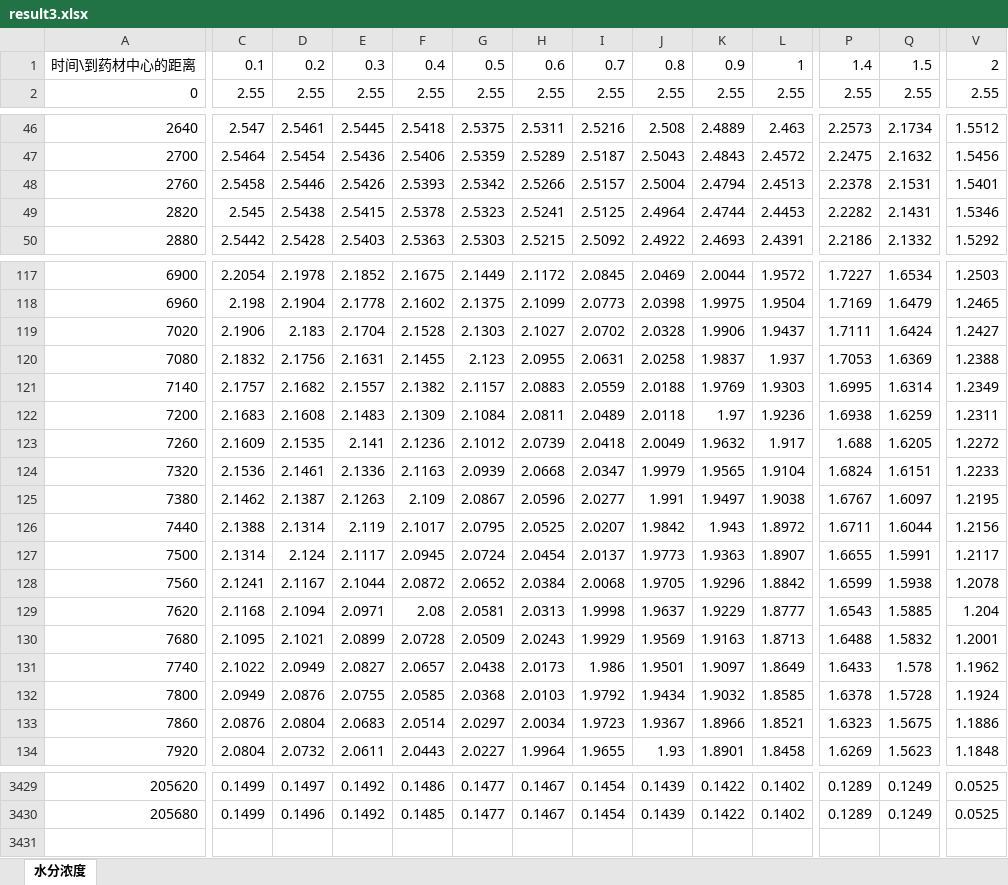
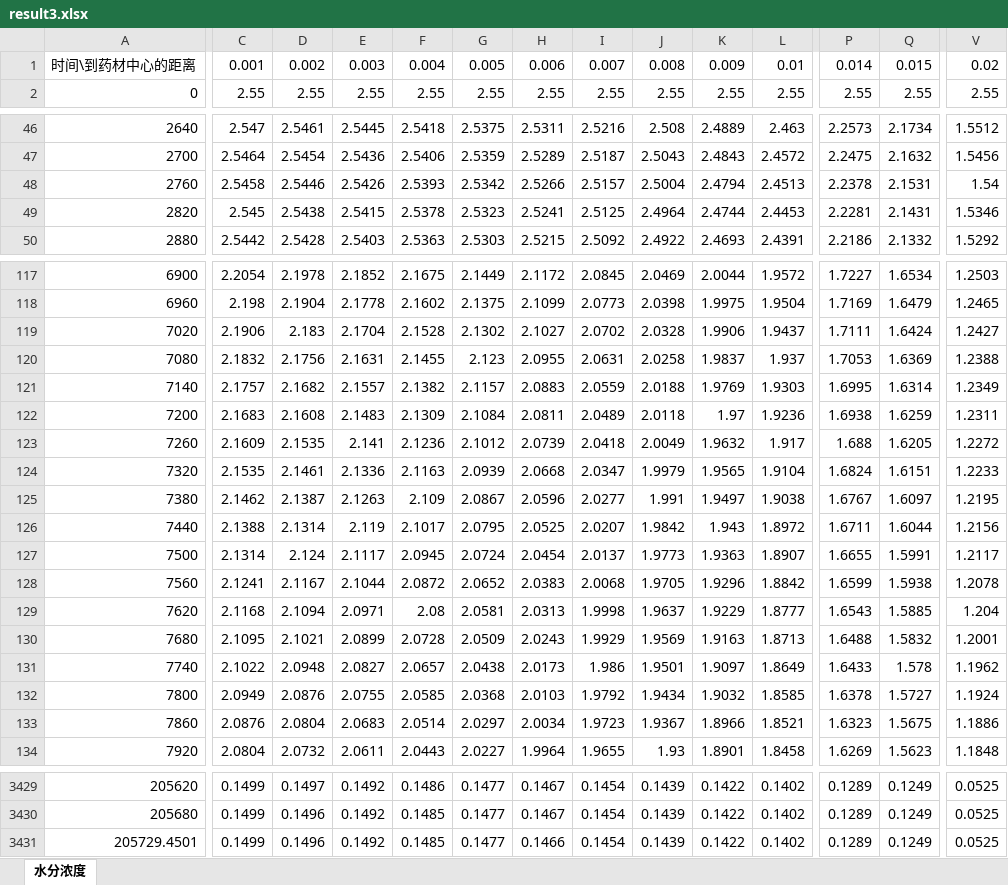
Before and after one commit to li2396803/cumcm2026-a-herb-drying, an Excel workbook: outputs/result_files/result3.xlsx, sheet 水分浓度, drawn as a sheet; only a part is shown, gaps mark what is left out; values as stored, in another font and other column widths than the file's, no borders; rows hold the shown columns only; the diff covers the shown part only; the diff names each change by its address in the sheet, - before the commit and + after, or states it on an @@ line.

Commit message:
v2：题目复核、结果文件口径修正、非均匀收缩模型、能量审计与工艺优化
一、题目要求逐条核对（v2 文档 §1）
- 18 项要求逐条对照实现，全部符合；发现并修正 2 处结果文件口径问题：
  * result2.xlsx 由 0—3 h 扩展为整个烘干过程（0—205729 s，每 1 s，205730 行）
  * result3/4.xlsx 末行补"烘干结束时刻"（对应表 5/表 6 的"烘干结束时间"行）

二、v1 建模审查（8 项发现，v2 文档 §2）
- 收缩假设过简（仿射）→ 新增非均匀收缩自洽模型；
- 潜热项缺失 → 用反证 + 能量审计定量证明题给 h 为等效换热系数；
- 补齐收缩域网格收敛、含端面二维复核、环境数据平滑敏感性。

三、改进模型（v2 内核 herb_v2.py：干物质坐标有限体积）
- M1 非均匀收缩：局部比容 v(C)=(1+C)/ρ(C) + 附件 2 整体标定，烘干 50.8119 → 47.6208 h（−6.28 %）
- M2 潜热情景：显式潜热使药材冷却到 22—25 °C（非物理），反证题目口径
- 能量审计：表面对流供热 8.5e4 J vs 蒸发潜热需求 5.8e6 J（约 70 倍）

四、工艺优化（CPLEX MILP + PDE 复核）
- 恒温段温度调度（40—60 °C，2 h 分段，温变 ≤5 °C，前 12 h ≤50 °C）
- Pareto 前沿 + 最优调度 PDE 复核：46.75 h 且能耗代理 −6.0 %（预算 50 h）

五、交付物
- docs/…_v2.md/.pdf（23 页），result2_3h.xlsx / result4_local.xlsx，
  figures/v2_fig1—4，tables/关键结果表_v2.md 与全部 v2 检验 JSON，代码 v2_*.py

```diff
--- a/outputs/result_files/result3.xlsx (sheet 水分浓度)
+++ b/outputs/result_files/result3.xlsx (sheet 水分浓度)
-C1: 0.1
+C1: 0.001
-D1: 0.2
+D1: 0.002
-E1: 0.3
+E1: 0.003
-F1: 0.4
+F1: 0.004
-G1: 0.5
+G1: 0.005
-H1: 0.6
+H1: 0.006
-I1: 0.7
+I1: 0.007
-J1: 0.8
+J1: 0.008
-K1: 0.9
+K1: 0.009
-L1: 1
+L1: 0.01
-P1: 1.4
+P1: 0.014
-Q1: 1.5
+Q1: 0.015
-V1: 2
+V1: 0.02
-V48: 1.5401
+V48: 1.54
-P49: 2.2282
+P49: 2.2281
-G119: 2.1303
+G119: 2.1302
-C124: 2.1536
+C124: 2.1535
-H128: 2.0384
+H128: 2.0383
-D131: 2.0949
+D131: 2.0948
-Q132: 1.5728
+Q132: 1.5727
+row 3431: 205729.4501 | 0.1499 | 0.1496 | 0.1492 | 0.1485 | 0.1477 | 0.1466 | 0.1454 | 0.1439 | 0.1422 | 0.1402 | 0.1289 | 0.1249 | 0.0525
```
Also changed, not shown: 67 edited cells elsewhere in this sheet, outputs/result_files/result1.xlsx, outputs/result_files/result4.xlsx, 45 other files.
